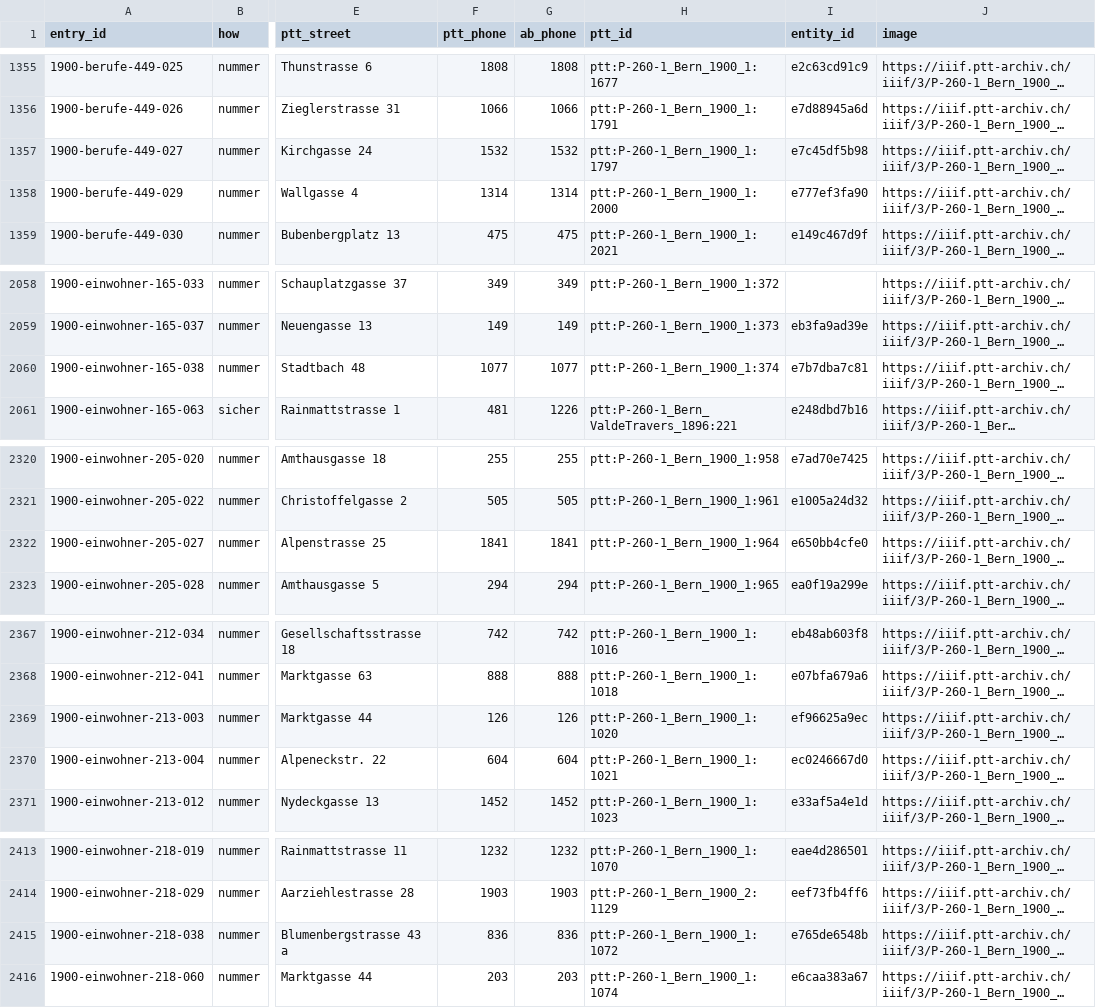
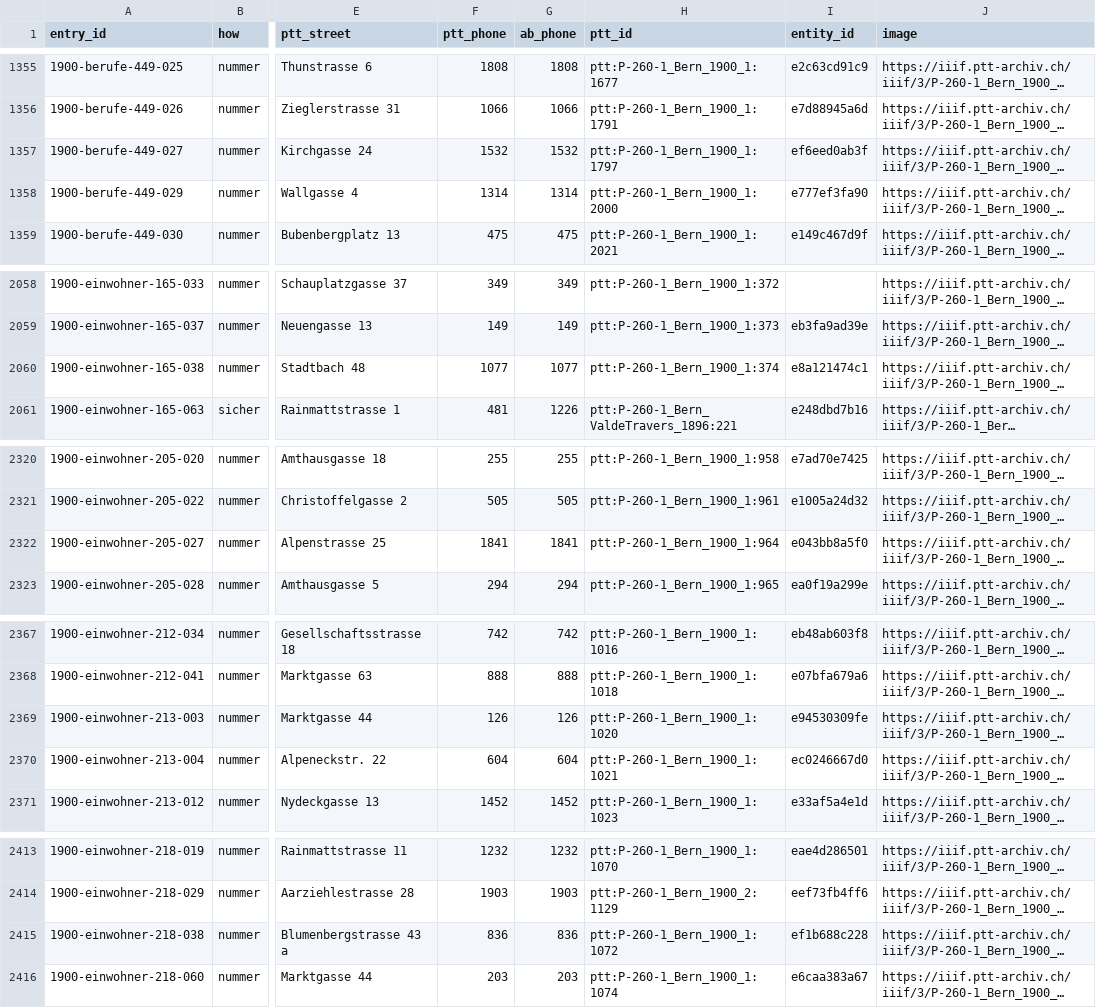
Before and after one commit to thodel/adressbuecher-bern, a CSV file: web/telefon.csv, drawn as a sheet; only a part is shown, gaps mark what is left out; long unchanged cells end in …; the diff covers the shown part only; the diff names each change by its address in the sheet, - before the commit and + after, or states it on an @@ line.

```diff
--- a/web/telefon.csv
+++ b/web/telefon.csv
-I1357 (entity_id): e7c45df5b98
+I1357 (entity_id): ef6eed0ab3f
-I2060 (entity_id): e7b7dba7c81
+I2060 (entity_id): e8a121474c1
-I2322 (entity_id): e650bb4cfe0
+I2322 (entity_id): e043bb8a5f0
-I2369 (entity_id): ef96625a9ec
+I2369 (entity_id): e94530309fe
-I2415 (entity_id): e765de6548b
+I2415 (entity_id): ef1b688c228
```
Also changed, not shown: 11 edited cells elsewhere in this file, scripts/weekly/ingested.csv, 3 other files.
